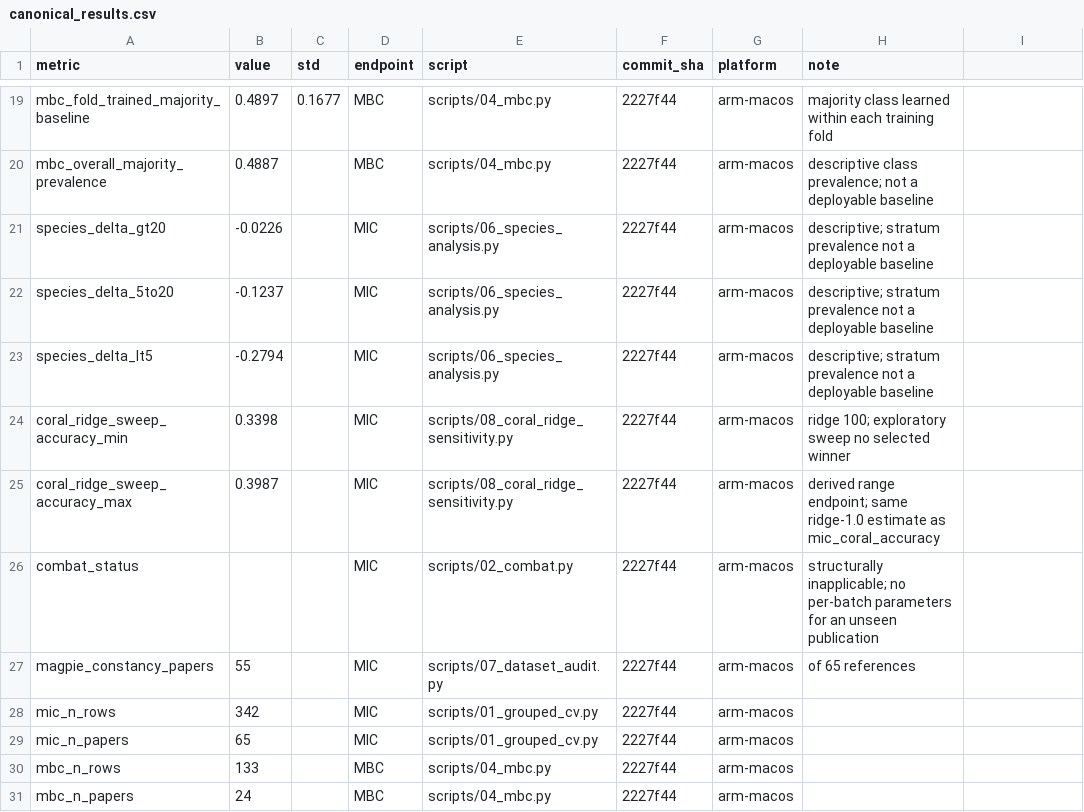
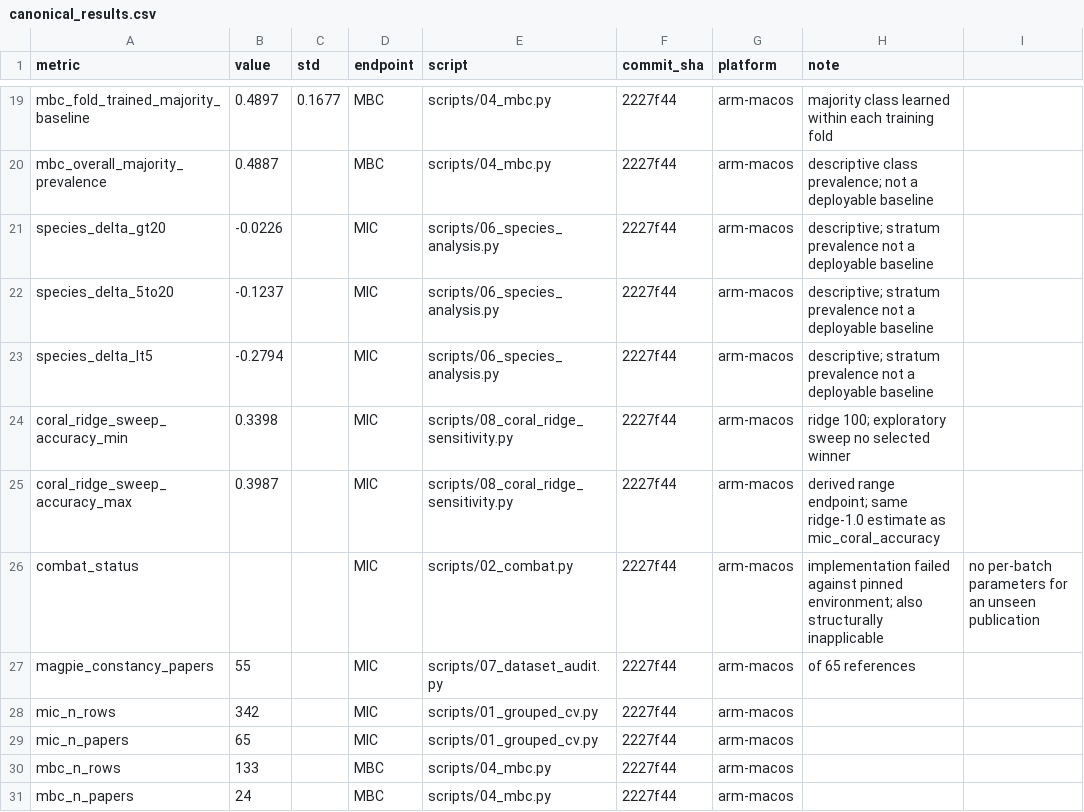
Before and after one commit to huanran-builds/urtc-2026-fouling-transfer, a CSV file: results/canonical_results.csv, drawn as a sheet; only a part is shown, gaps mark what is left out.

Commit message:
Reconcile ComBat provenance note with abstract

```diff
--- a/results/canonical_results.csv
+++ b/results/canonical_results.csv
@@ -25,3 +25,3 @@ coral_ridge_sweep_accuracy_min,0.3398,,MIC,scripts/08_coral_ridge_sensitivity.py
 coral_ridge_sweep_accuracy_max,0.3987,,MIC,scripts/08_coral_ridge_sensitivity.py,2227f44,arm-macos,derived range endpoint; same ridge-1.0 estimate as mic_coral_accuracy
-combat_status,,,MIC,scripts/02_combat.py,2227f44,arm-macos,structurally inapplicable; no per-batch parameters for an unseen publication
+combat_status,,,MIC,scripts/02_combat.py,2227f44,arm-macos,implementation failed against pinned environment; also structurally inapplicable, no per-batch parameters for an unseen publication
 magpie_constancy_papers,55,,MIC,scripts/07_dataset_audit.py,2227f44,arm-macos,of 65 references
```
